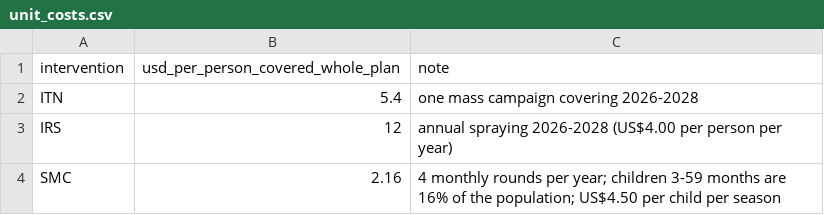
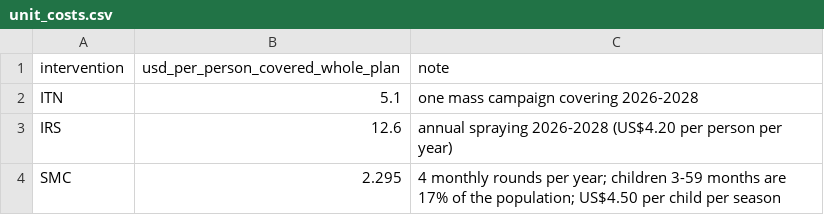
Before and after one commit to guillaumechabotcouture/modeling-agentic, a CSV file: data/evals/malaria_alloc/unit_costs.csv, drawn as a sheet.

```diff
--- a/data/evals/malaria_alloc/unit_costs.csv
+++ b/data/evals/malaria_alloc/unit_costs.csv
@@ -1,4 +1,4 @@
 intervention,usd_per_person_covered_whole_plan,note
-ITN,5.4,one mass campaign covering 2026-2028
-IRS,12,annual spraying 2026-2028 (US$4.00 per person per year)
-SMC,2.16,4 monthly rounds per year; children 3-59 months are 16% of the population; US$4.50 per child per season
+ITN,5.1,one mass campaign covering 2026-2028
+IRS,12.6,annual spraying 2026-2028 (US$4.20 per person per year)
+SMC,2.295,4 monthly rounds per year; children 3-59 months are 17% of the population; US$4.50 per child per season
```
Also changed, not shown: data/evals/dengue_outbreak/weekly_reported_cases_2025.csv, data/evals/flu_vaccine/vaccine_effectiveness.csv, 49 other files.
